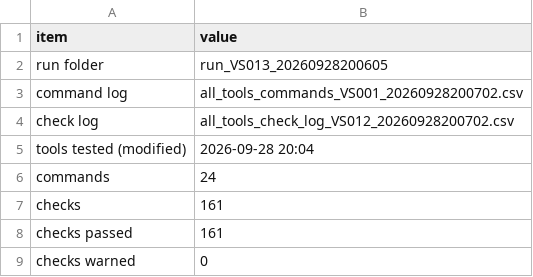
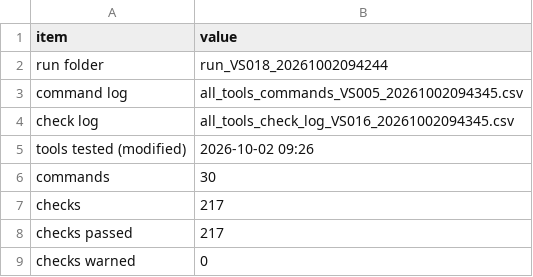
Before and after one commit to jstrunk001/FUSION2, a CSV file: docs/examples/tables/run_info.csv, drawn as a sheet.

```diff
--- a/docs/examples/tables/run_info.csv
+++ b/docs/examples/tables/run_info.csv
@@ -1,9 +1,9 @@
 item,value
-run folder,run_VS013_20260928200605
-command log,all_tools_commands_VS001_20260928200702.csv
-check log,all_tools_check_log_VS012_20260928200702.csv
-tools tested (modified),2026-09-28 20:04
-commands,24
-checks,161
-checks passed,161
+run folder,run_VS018_20261002094244
+command log,all_tools_commands_VS005_20261002094345.csv
+check log,all_tools_check_log_VS016_20261002094345.csv
+tools tested (modified),2026-10-02 09:26
+commands,30
+checks,217
+checks passed,217
 checks warned,0
```
Also changed, not shown: docs/examples/tables/all_tools_commands.csv, 45 other files.
